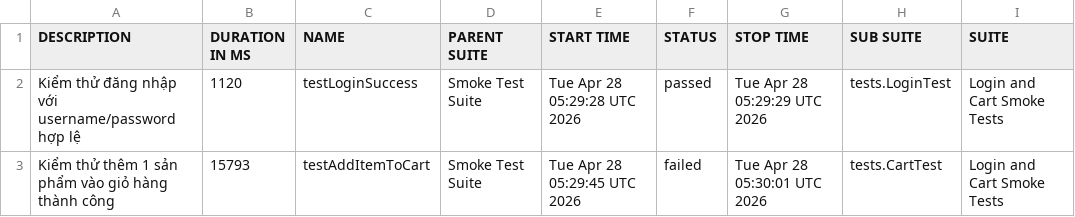
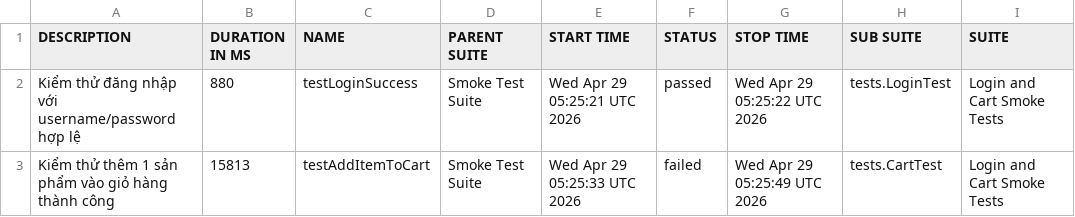
Before and after one commit to tranleanhdai/selenium-framework, a CSV file: data/suites.csv, drawn as a sheet; only a part is shown; the diff names each change by its address in the sheet, - before the commit and + after, or states it on an @@ line.

```diff
--- a/data/suites.csv
+++ b/data/suites.csv
-B2 (DURATION IN MS): 1120
+B2 (DURATION IN MS): 880
-E2 (START TIME): Tue Apr 28 05:29:28 UTC 2026
+E2 (START TIME): Wed Apr 29 05:25:21 UTC 2026
-G2 (STOP TIME): Tue Apr 28 05:29:29 UTC 2026
+G2 (STOP TIME): Wed Apr 29 05:25:22 UTC 2026
-B3 (DURATION IN MS): 15793
+B3 (DURATION IN MS): 15813
-E3 (START TIME): Tue Apr 28 05:29:45 UTC 2026
+E3 (START TIME): Wed Apr 29 05:25:33 UTC 2026
-G3 (STOP TIME): Tue Apr 28 05:30:01 UTC 2026
+G3 (STOP TIME): Wed Apr 29 05:25:49 UTC 2026
```
Also changed, not shown: 33 other files.
